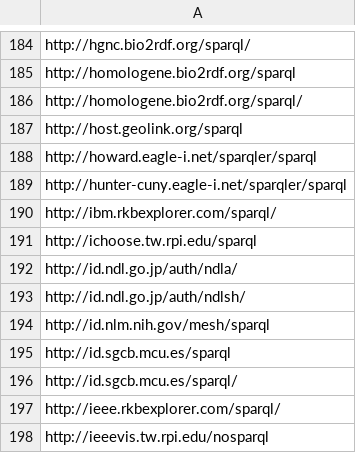
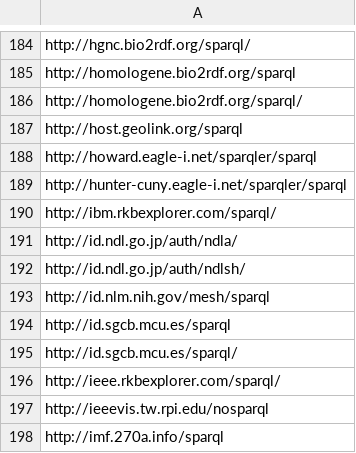
Before and after one commit to neumarcx/sparql, a CSV file: sparqlendpoint_list.csv, drawn as a sheet; only a part is shown, gaps mark what is left out; the shorter side is filled out with more unchanged rows.

Commit message:
removed http://ichoose.tw.rpi.edu/sparql
removed http://ichoose.tw.rpi.edu/sparql
Could not resolve host: ichoose.tw.rpi.edu

```diff
--- a/sparqlendpoint_list.csv
+++ b/sparqlendpoint_list.csv
@@ -190,3 +190,2 @@ http://hunter-cuny.eagle-i.net/sparqler/sparql
 http://ibm.rkbexplorer.com/sparql/
-http://ichoose.tw.rpi.edu/sparql
 http://id.ndl.go.jp/auth/ndla/
```
